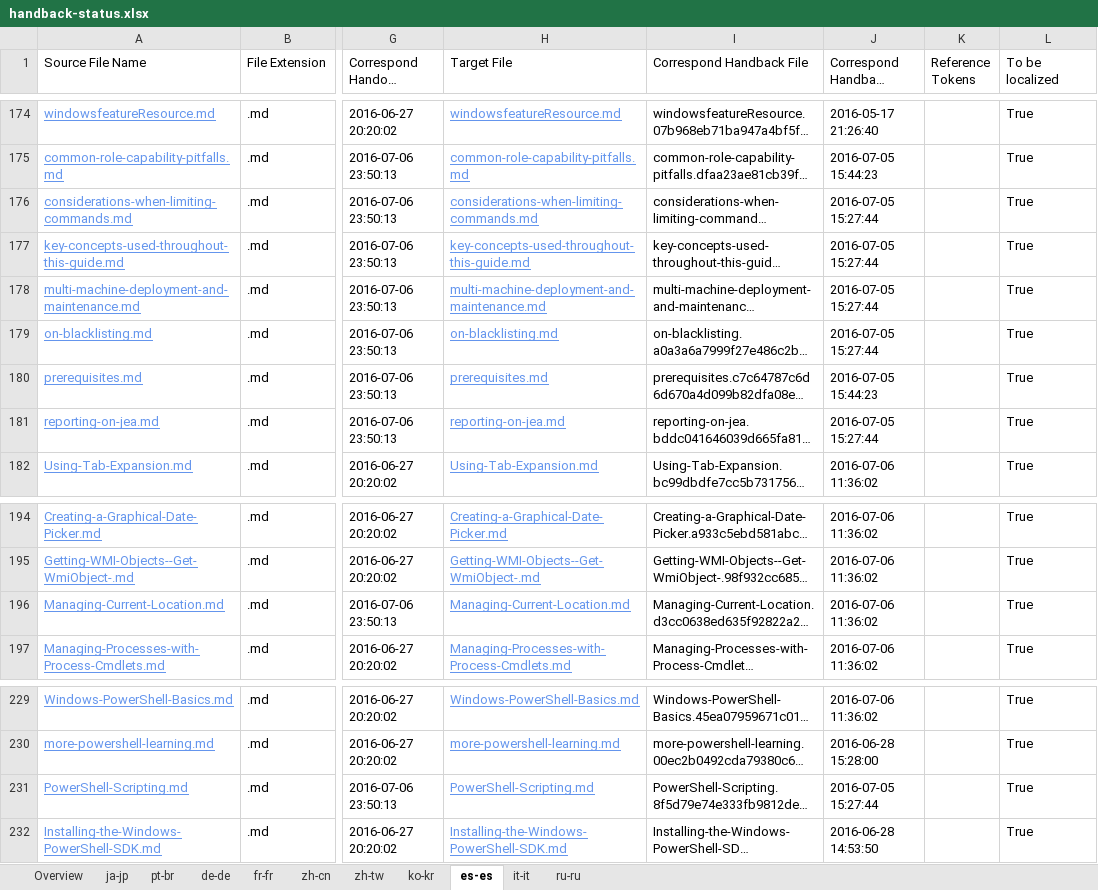
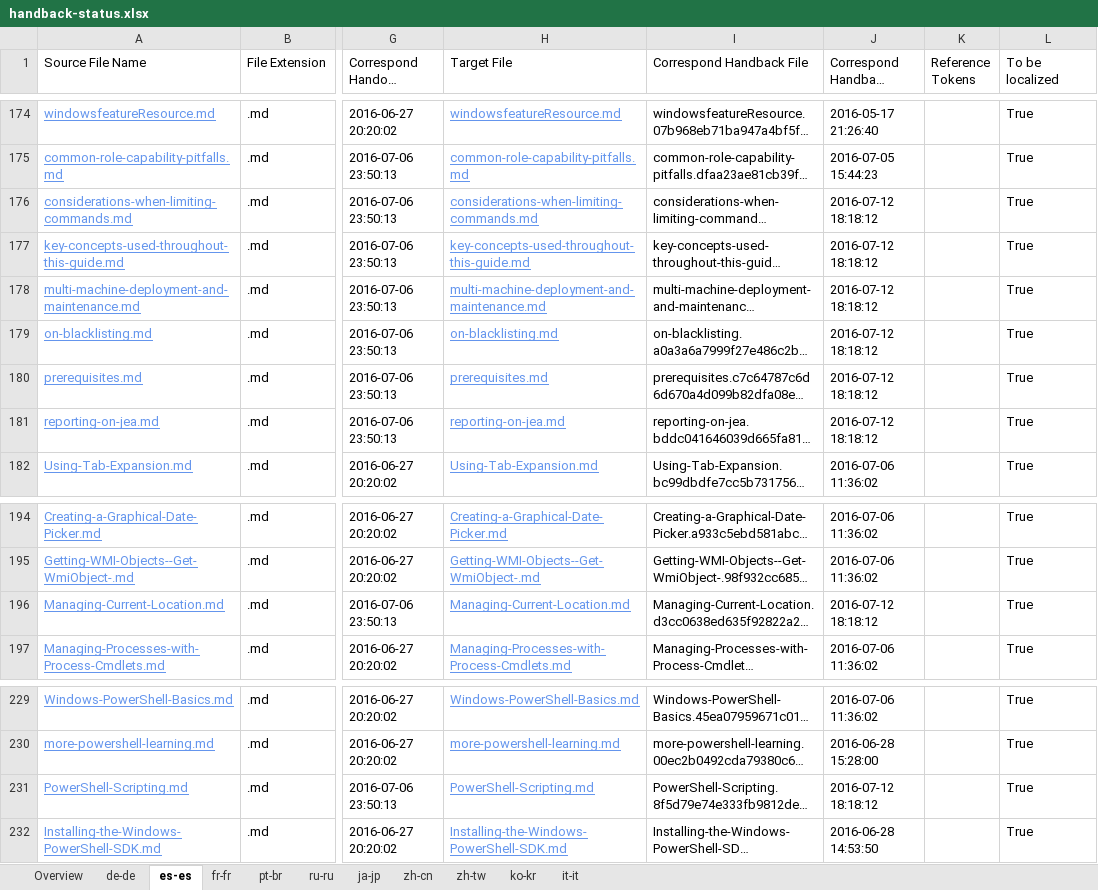
Before and after one commit to SonjaSaltzman/powerShell-Docs.handback, an Excel workbook: ol-handback/PowerShell/powerShell-Docs/live/handback-status.xlsx, sheet es-es, drawn as a sheet; only a part is shown, gaps mark what is left out; long unchanged cells end in …; values as stored, in another font and other column widths than the file's, no borders; table styles not drawn; the diff names each change by its address in the sheet, - before the commit and + after, or states it on an @@ line.

Commit message:
Generate Report for Handback

```diff
--- a/ol-handback/PowerShell/powerShell-Docs/live/handback-status.xlsx (sheet es-es)
+++ b/ol-handback/PowerShell/powerShell-Docs/live/handback-status.xlsx (sheet es-es)
@@ sheet tab order changed: Overview | de-de | es-es | fr-fr | pt-br | ru-ru | ja-jp | zh-cn | zh-tw | ko-kr | it-it @@
-J176:J179 (Correspond Handback DateTime): 2016-07-05 15:27:44
+J176:J179 (Correspond Handback DateTime): 2016-07-12 18:18:12
-J180 (Correspond Handback DateTime): 2016-07-05 15:44:23
+J180 (Correspond Handback DateTime): 2016-07-12 18:18:12
-J181 (Correspond Handback DateTime): 2016-07-05 15:27:44
+J181 (Correspond Handback DateTime): 2016-07-12 18:18:12
-J196 (Correspond Handback DateTime): 2016-07-06 11:36:02
+J196 (Correspond Handback DateTime): 2016-07-12 18:18:12
-J231 (Correspond Handback DateTime): 2016-07-05 15:27:44
+J231 (Correspond Handback DateTime): 2016-07-12 18:18:12
```
Also changed, not shown: sheet Overview, sheet de-de, sheet fr-fr, sheet ru-ru, sheet pt-br, ol-handback/PowerShell/powerShell-Docs/live/localization-status.xlsx.
